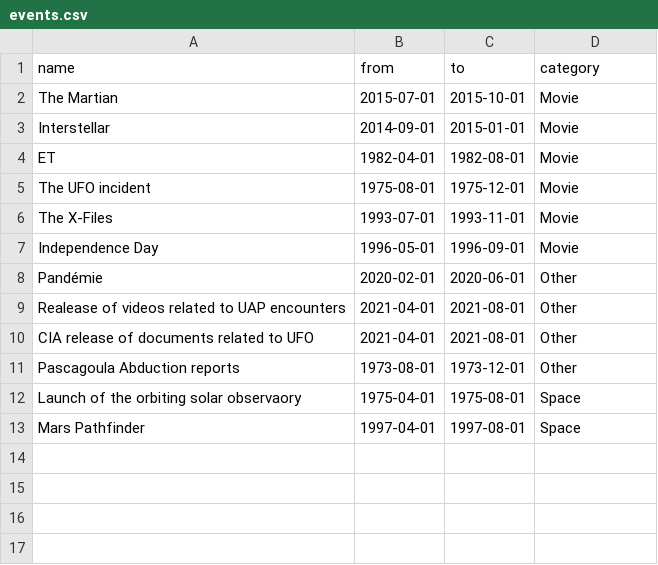
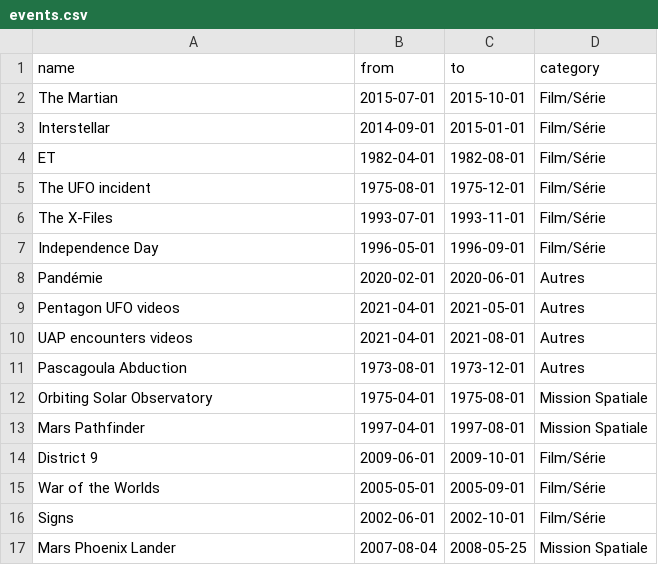
Before and after one commit to manelkdm/Projet_INF8808, a CSV file: src/assets/data/events.csv, drawn as a sheet.

Commit message:
add: lemmatization in preprocessing + events_db for 2000s

```diff
--- a/src/assets/data/events.csv
+++ b/src/assets/data/events.csv
@@ -1,13 +1,17 @@
 name,from,to,category
-"The Martian","2015-07-01","2015-10-01","Movie"
-"Interstellar","2014-09-01","2015-01-01","Movie"
-"ET","1982-04-01","1982-08-01","Movie"
-"The UFO incident","1975-08-01","1975-12-01","Movie"
-"The X-Files","1993-07-01","1993-11-01","Movie"
-"Independence Day","1996-05-01","1996-09-01","Movie"
-"Pandémie","2020-02-01","2020-06-01","Other"
-"Realease of videos related to UAP encounters","2021-04-01","2021-08-01","Other"
-"CIA release of documents related to UFO","2021-04-01","2021-08-01","Other"
-"Pascagoula Abduction reports","1973-08-01","1973-12-01","Other"
-"Launch of the orbiting solar observaory","1975-04-01","1975-08-01","Space"
-"Mars Pathfinder","1997-04-01","1997-08-01","Space"
+"The Martian","2015-07-01","2015-10-01","Film/Série"
+"Interstellar","2014-09-01","2015-01-01","Film/Série"
+"ET","1982-04-01","1982-08-01","Film/Série"
+"The UFO incident","1975-08-01","1975-12-01","Film/Série"
+"The X-Files","1993-07-01","1993-11-01","Film/Série"
+"Independence Day","1996-05-01","1996-09-01","Film/Série"
+"Pandémie","2020-02-01","2020-06-01","Autres"
+"Pentagon UFO videos","2021-04-01","2021-05-01","Autres"
+"UAP encounters videos","2021-04-01","2021-08-01","Autres"
+"Pascagoula Abduction","1973-08-01","1973-12-01","Autres"
+"Orbiting Solar Observatory","1975-04-01","1975-08-01","Mission Spatiale"
+"Mars Pathfinder","1997-04-01","1997-08-01","Mission Spatiale"
+"District 9","2009-06-01","2009-10-01","Film/Série"
+"War of the Worlds","2005-05-01","2005-09-01","Film/Série"
+"Signs","2002-06-01","2002-10-01","Film/Série"
+"Mars Phoenix Lander","2007-08-04","2008-05-25","Mission Spatiale"
```
Also changed, not shown: 4 other files.
